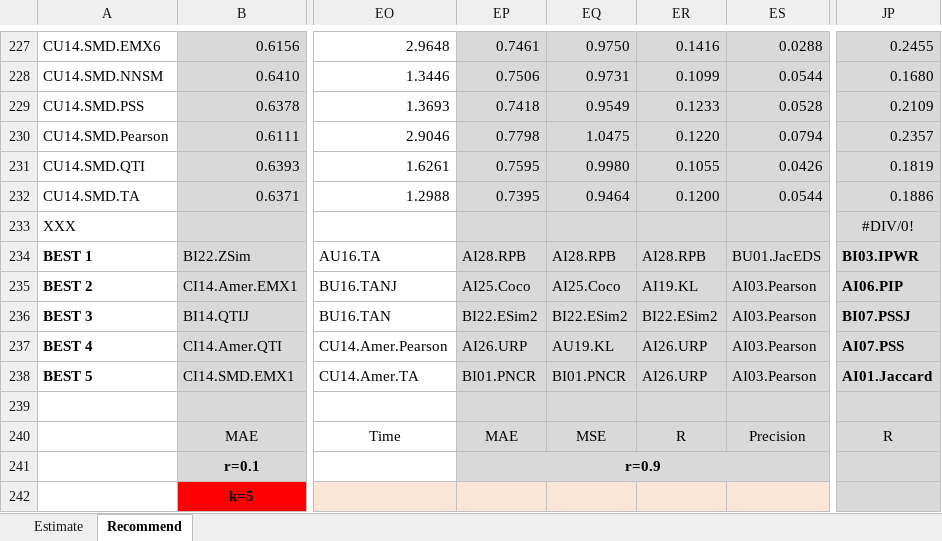
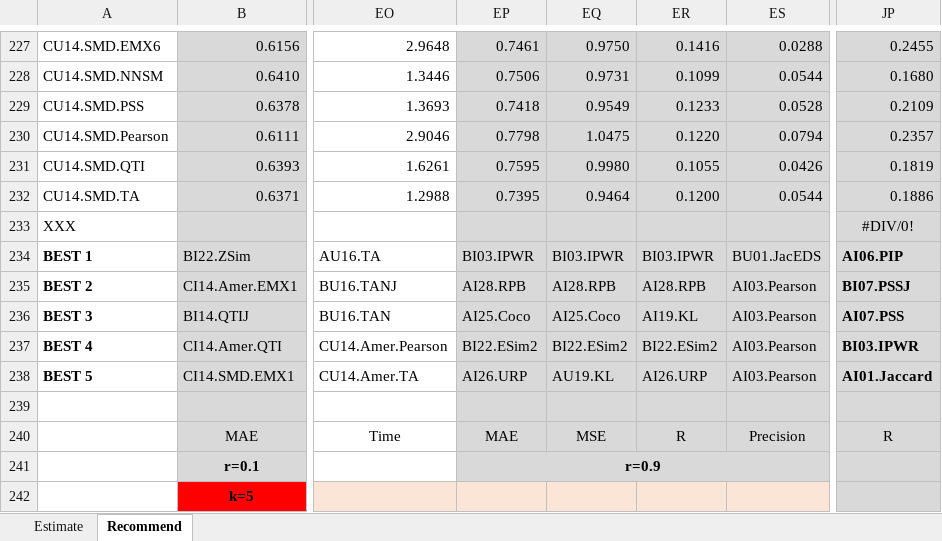
Before and after one commit to locnguyenacademic/sim, an Excel workbook: 4_testing/neighborcf/movielens/2022.05.19-big/TestAnalysisMovielens.xlsx, sheet Recommend, drawn as a sheet; only a part is shown, gaps mark what is left out; values as stored, in another font and other column widths than the file's, no borders; the diff covers the shown part only; the diff names each change by its address in the sheet, - before the commit and + after, or states it on an @@ line.

```diff
--- a/4_testing/neighborcf/movielens/2022.05.19-big/TestAnalysisMovielens.xlsx (sheet Recommend)
+++ b/4_testing/neighborcf/movielens/2022.05.19-big/TestAnalysisMovielens.xlsx (sheet Recommend)
-EP234: AI28.RPB
+EP234: BI03.IPWR
-EQ234: AI28.RPB
+EQ234: BI03.IPWR
-ER234: AI28.RPB
+ER234: BI03.IPWR
-JP234: BI03.IPWR
+JP234: AI06.PIP
-EP235: AI25.Coco
+EP235: AI28.RPB
-EQ235: AI25.Coco
+EQ235: AI28.RPB
-ER235: AI19.KL
+ER235: AI28.RPB
-JP235: AI06.PIP
+JP235: BI07.PSSJ
-EP236: BI22.ESim2
+EP236: AI25.Coco
-EQ236: BI22.ESim2
+EQ236: AI25.Coco
-ER236: BI22.ESim2
+ER236: AI19.KL
-JP236: BI07.PSSJ
+JP236: AI07.PSS
-EP237: AI26.URP
+EP237: BI22.ESim2
-EQ237: AU19.KL
+EQ237: BI22.ESim2
-ER237: AI26.URP
+ER237: BI22.ESim2
-JP237: AI07.PSS
+JP237: BI03.IPWR
-EP238: BI01.PNCR
+EP238: AI26.URP
-EQ238: BI01.PNCR
+EQ238: AU19.KL
```
Also changed, not shown: 68 edited cells and cell formats elsewhere in this sheet, 4_testing/neighborcf/filmtrust/2022.05.19-big/TestAnalysisFilmTrust.xlsx, 12 other files.
